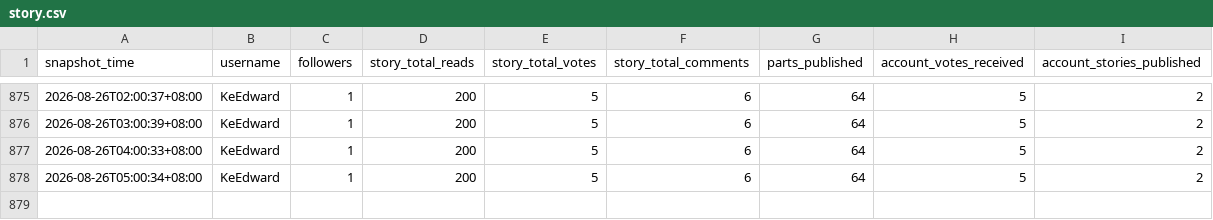
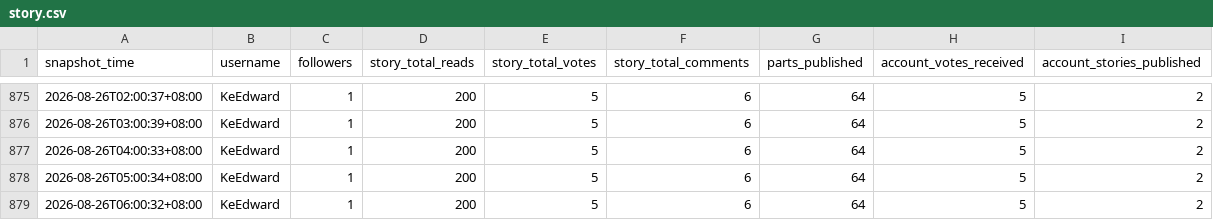
Before and after one commit to KeEdward/wattpad-tracker-, a CSV file: data/story.csv, drawn as a sheet; only a part is shown, gaps mark what is left out; the diff names each change by its address in the sheet, - before the commit and + after, or states it on an @@ line.

```diff
--- a/data/story.csv
+++ b/data/story.csv
+row 879: 2026-08-26T06:00:32+08:00 | KeEdward | 1 | 200 | 5 | 6 | 64 | 5 | 2
```
Also changed, not shown: 1 other file.
